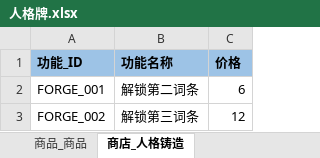
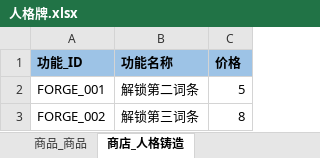
Before and after one commit to Natsume8xx/Persona-Card, an Excel workbook: Docs/人格牌.xlsx, sheet 商店_人格铸造, drawn as a sheet; values as stored, in another font and other column widths than the file's, no borders; the diff names each change by its address in the sheet, - before the commit and + after, or states it on an @@ line.

```diff
--- a/Docs/人格牌.xlsx (sheet 商店_人格铸造)
+++ b/Docs/人格牌.xlsx (sheet 商店_人格铸造)
-C2 (价格): 6
+C2 (价格): 5
-C3 (价格): 12
+C3 (价格): 8
```
Also changed, not shown: sheet 图片配置, sheet 关卡流程, sheet 全局配置, sheet 商品_商品, sheet 人格牌_次级属性, other sheet tabs, 7 other files.
